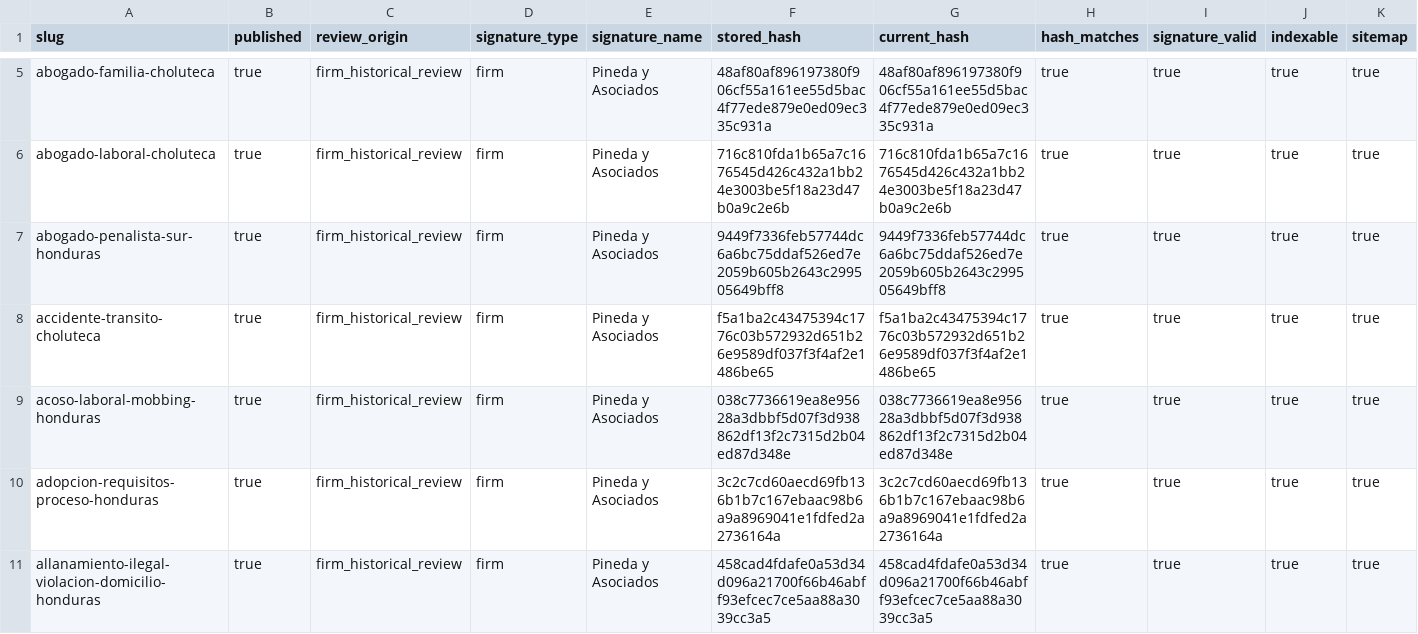
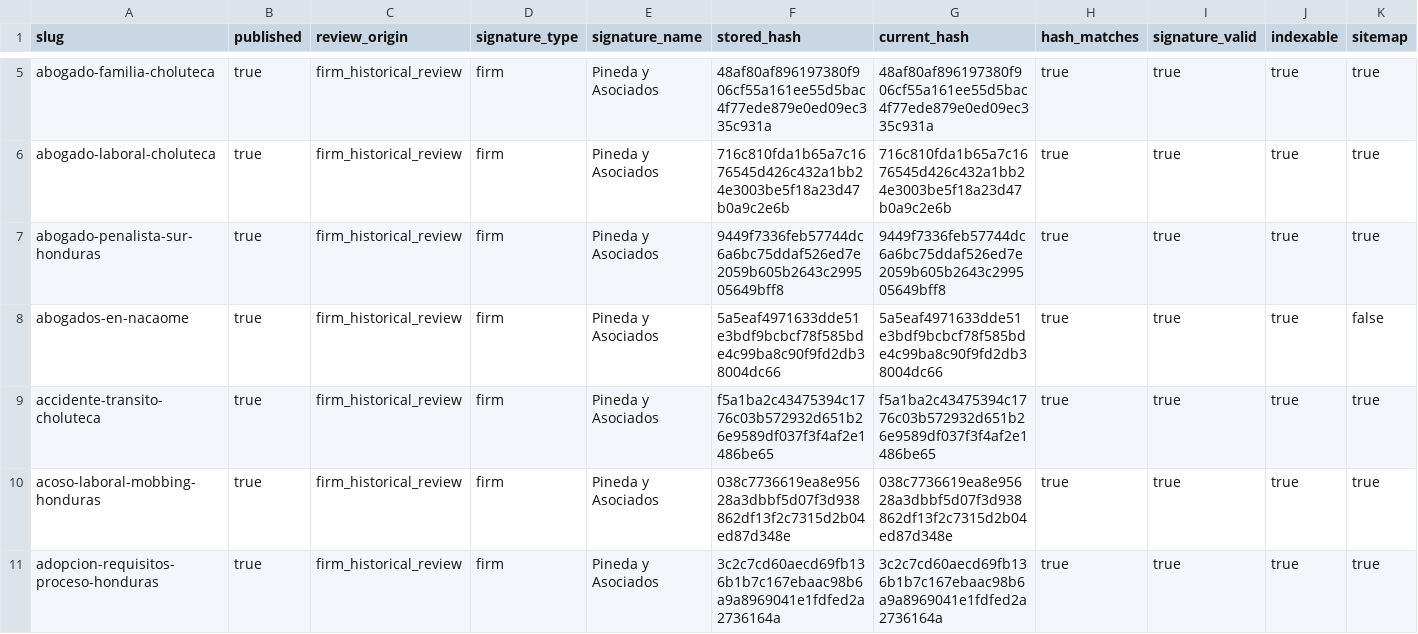
Before and after one commit to Fonsi44/Calculo-de-Penas, a CSV file: docs/seo/current/editorial-signature-validation.csv, drawn as a sheet; only a part is shown, gaps mark what is left out; the shorter side is filled out with more unchanged rows; rows hold the shown columns only; the diff names each change by its address in the sheet, - before the commit and + after, or states it on an @@ line.

```diff
--- a/docs/seo/current/editorial-signature-validation.csv
+++ b/docs/seo/current/editorial-signature-validation.csv
+row 8: abogados-en-nacaome | true | firm_historical_review | firm | Pineda y Asociados | 5a5eaf4971633dde51e3bdf9bcbcf78f585bde4c99ba8c90f9fd2db38004dc66 | 5a5eaf4971633dde51e3bdf9bcbcf78f585bde4c99ba8c90f9fd2db38004dc66 | true | true | true | false
```
Also changed, not shown: docs/seo/current/master-plan-implementation-ledger.csv, 19 other files.
